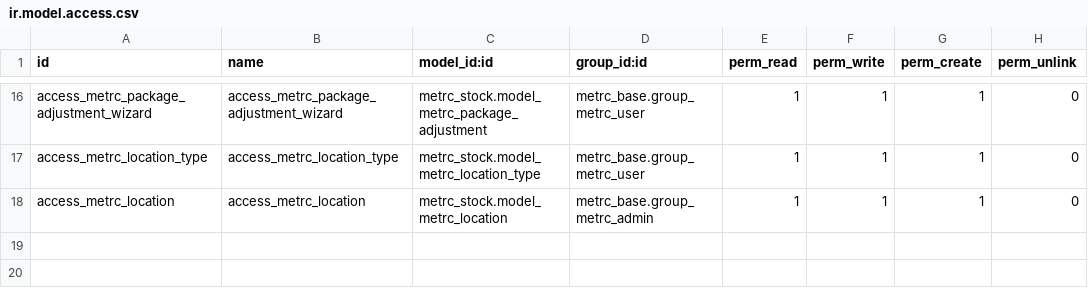
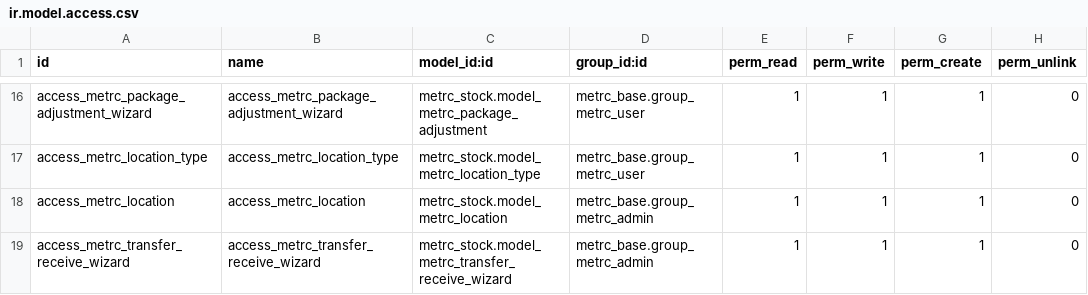
Before and after one commit to TFqoc/lumeprep2, a CSV file: metrc_stock/security/ir.model.access.csv, drawn as a sheet; only a part is shown, gaps mark what is left out.

Commit message:
[ADD] receve metrc transfer wizard. - User can directly receive packages from unprocessed transfer screen.

```diff
--- a/metrc_stock/security/ir.model.access.csv
+++ b/metrc_stock/security/ir.model.access.csv
@@ -18 +18,2 @@ access_metrc_location_type,access_metrc_location_type,metrc_stock.model_metrc_lo
 access_metrc_location,access_metrc_location,metrc_stock.model_metrc_location,metrc_base.group_metrc_admin,1,1,1,0
+access_metrc_transfer_receive_wizard,access_metrc_transfer_receive_wizard,metrc_stock.model_metrc_transfer_receive_wizard,metrc_base.group_metrc_admin,1,1,1,0
```
Also changed, not shown: 8 other files.
